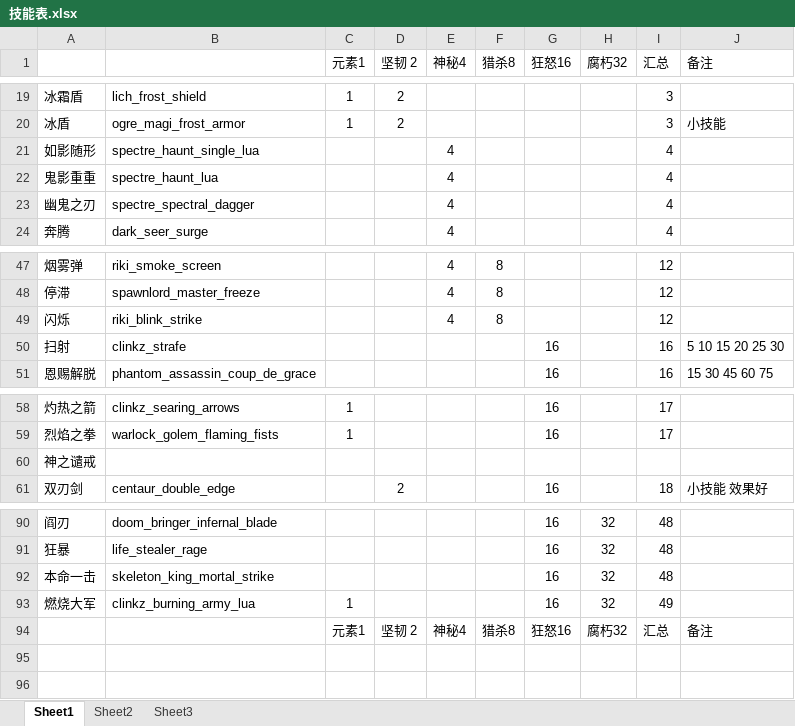
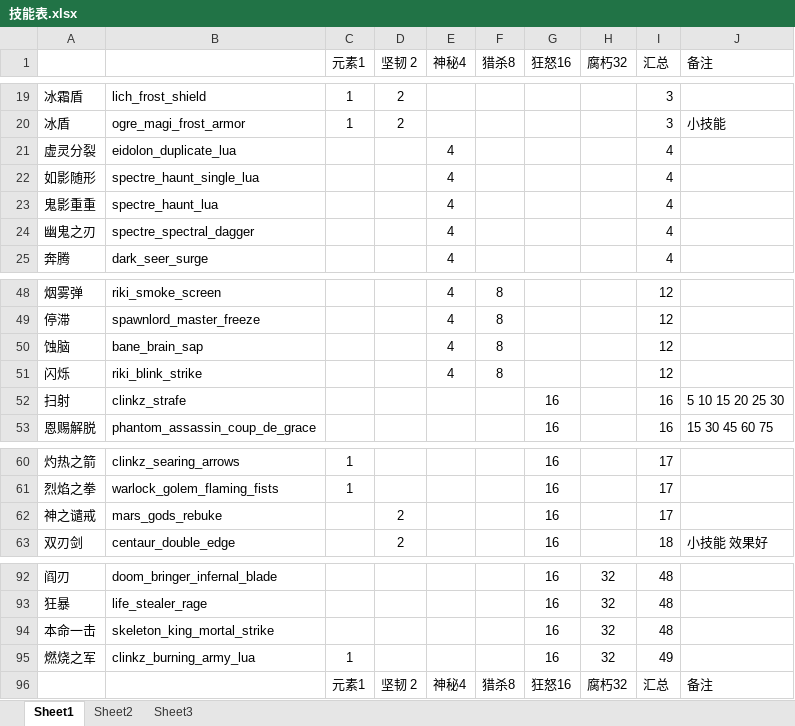
Before and after one commit to NoobHumiliator/DarwinDarkForest, an Excel workbook: tools/技能表.xlsx, sheet Sheet1, drawn as a sheet; only a part is shown, gaps mark what is left out; values as stored, in another font and other column widths than the file's, no borders; addresses are those after the commit; the diff names each change by its address in the sheet, - before the commit and + after, or states it on an @@ line.

```diff
--- a/tools/技能表.xlsx (sheet Sheet1)
+++ b/tools/技能表.xlsx (sheet Sheet1)
+row 21: 虚灵分裂 | eidolon_duplicate_lua |  |  | 4 |  |  |  | 4
+row 50: 蚀脑 | bane_brain_sap |  |  | 4 | 8 |  |  | 12
-B62: (empty)
+B62: mars_gods_rebuke
-D62 (坚韧 2): (empty)
+D62 (坚韧 2): 2
-G62 (狂怒16): (empty)
+G62 (狂怒16): 16
-I62 (汇总): (empty)
+I62 (汇总): 17
-A95: 燃烧大军
+A95: 燃烧之军
```
Also changed, not shown: formulas that keep their value, 17 other files.
